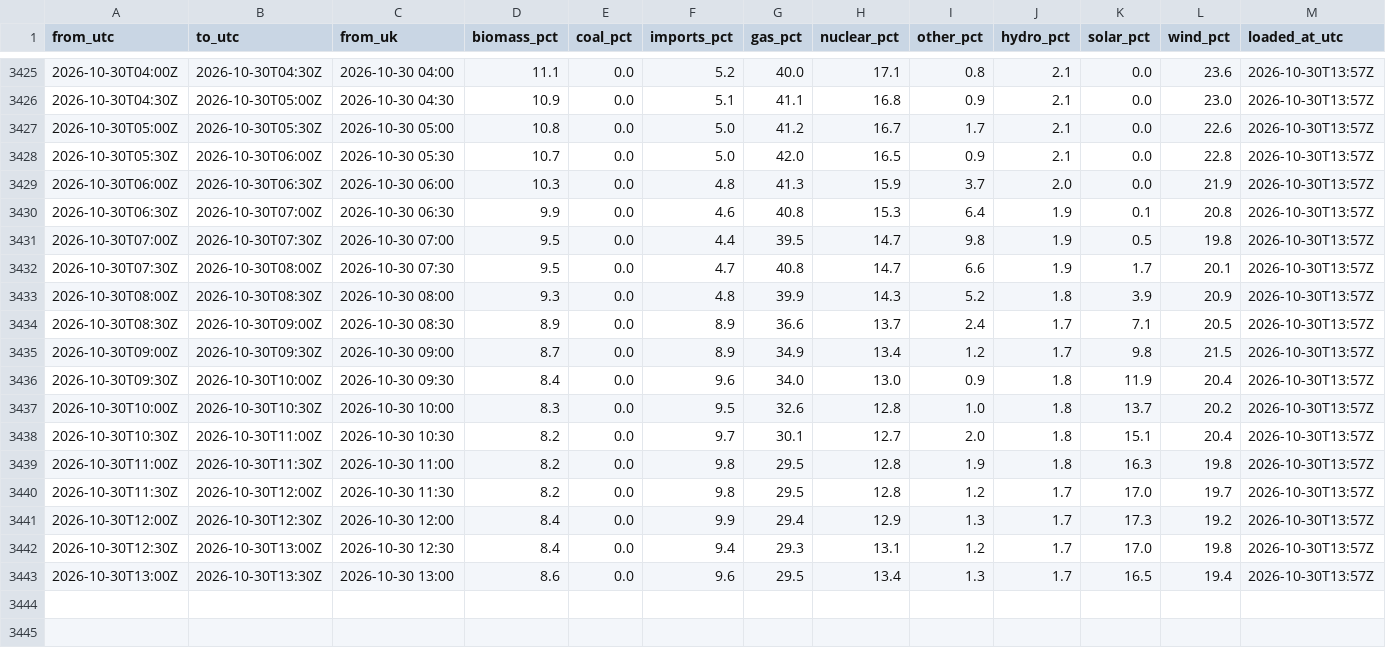
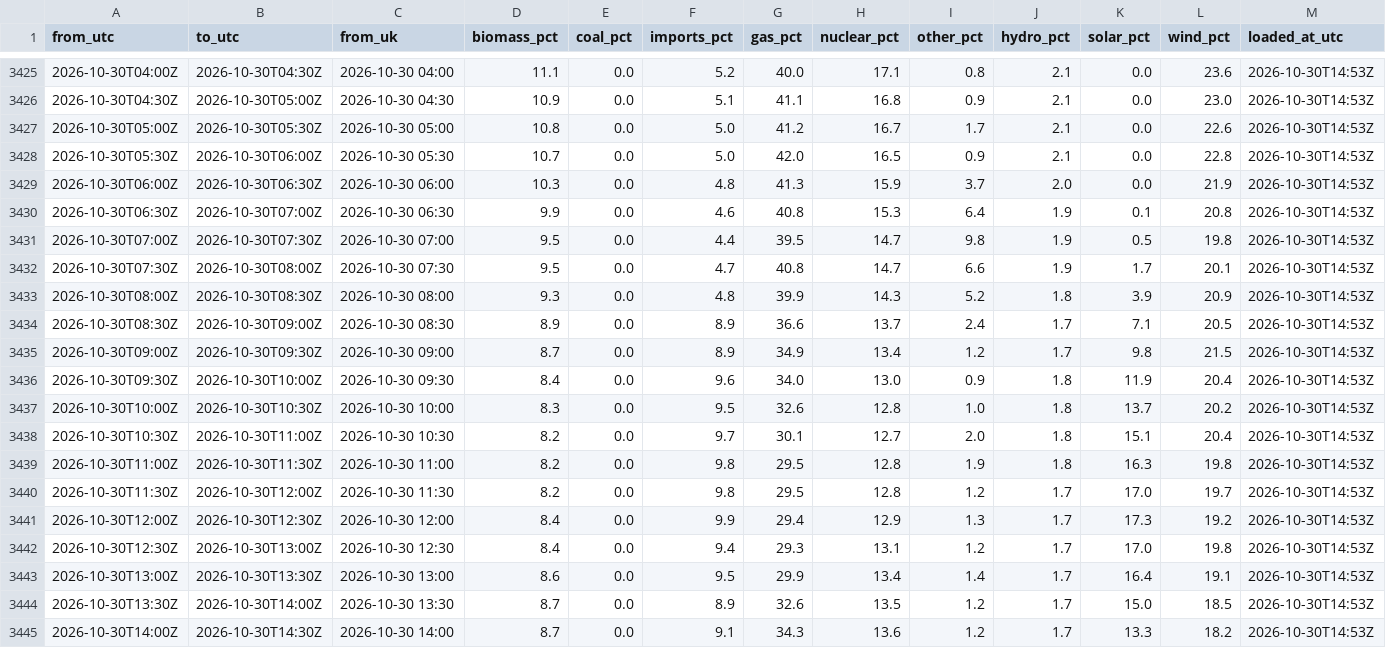
Before and after one commit to raphaliyarohit-collab/uk-grid-carbon, a CSV file: data/national_generation.csv, drawn as a sheet; only a part is shown, gaps mark what is left out; the diff covers the shown part only.

```diff
--- a/data/national_generation.csv
+++ b/data/national_generation.csv
@@ -3425,19 +3425,21 @@ from_utc,to_utc,from_uk,biomass_pct,coal_pct,imports_pct,gas_pct,nuclear_pct,oth
-2026-10-30T04:00Z,2026-10-30T04:30Z,2026-10-30 04:00,11.1,0.0,5.2,40.0,17.1,0.8,2.1,0.0,23.6,2026-10-30T13:57Z
-2026-10-30T04:30Z,2026-10-30T05:00Z,2026-10-30 04:30,10.9,0.0,5.1,41.1,16.8,0.9,2.1,0.0,23.0,2026-10-30T13:57Z
-2026-10-30T05:00Z,2026-10-30T05:30Z,2026-10-30 05:00,10.8,0.0,5.0,41.2,16.7,1.7,2.1,0.0,22.6,2026-10-30T13:57Z
-2026-10-30T05:30Z,2026-10-30T06:00Z,2026-10-30 05:30,10.7,0.0,5.0,42.0,16.5,0.9,2.1,0.0,22.8,2026-10-30T13:57Z
-2026-10-30T06:00Z,2026-10-30T06:30Z,2026-10-30 06:00,10.3,0.0,4.8,41.3,15.9,3.7,2.0,0.0,21.9,2026-10-30T13:57Z
-2026-10-30T06:30Z,2026-10-30T07:00Z,2026-10-30 06:30,9.9,0.0,4.6,40.8,15.3,6.4,1.9,0.1,20.8,2026-10-30T13:57Z
-2026-10-30T07:00Z,2026-10-30T07:30Z,2026-10-30 07:00,9.5,0.0,4.4,39.5,14.7,9.8,1.9,0.5,19.8,2026-10-30T13:57Z
-2026-10-30T07:30Z,2026-10-30T08:00Z,2026-10-30 07:30,9.5,0.0,4.7,40.8,14.7,6.6,1.9,1.7,20.1,2026-10-30T13:57Z
-2026-10-30T08:00Z,2026-10-30T08:30Z,2026-10-30 08:00,9.3,0.0,4.8,39.9,14.3,5.2,1.8,3.9,20.9,2026-10-30T13:57Z
-2026-10-30T08:30Z,2026-10-30T09:00Z,2026-10-30 08:30,8.9,0.0,8.9,36.6,13.7,2.4,1.7,7.1,20.5,2026-10-30T13:57Z
-2026-10-30T09:00Z,2026-10-30T09:30Z,2026-10-30 09:00,8.7,0.0,8.9,34.9,13.4,1.2,1.7,9.8,21.5,2026-10-30T13:57Z
-2026-10-30T09:30Z,2026-10-30T10:00Z,2026-10-30 09:30,8.4,0.0,9.6,34.0,13.0,0.9,1.8,11.9,20.4,2026-10-30T13:57Z
-2026-10-30T10:00Z,2026-10-30T10:30Z,2026-10-30 10:00,8.3,0.0,9.5,32.6,12.8,1.0,1.8,13.7,20.2,2026-10-30T13:57Z
-2026-10-30T10:30Z,2026-10-30T11:00Z,2026-10-30 10:30,8.2,0.0,9.7,30.1,12.7,2.0,1.8,15.1,20.4,2026-10-30T13:57Z
-2026-10-30T11:00Z,2026-10-30T11:30Z,2026-10-30 11:00,8.2,0.0,9.8,29.5,12.8,1.9,1.8,16.3,19.8,2026-10-30T13:57Z
-2026-10-30T11:30Z,2026-10-30T12:00Z,2026-10-30 11:30,8.2,0.0,9.8,29.5,12.8,1.2,1.7,17.0,19.7,2026-10-30T13:57Z
-2026-10-30T12:00Z,2026-10-30T12:30Z,2026-10-30 12:00,8.4,0.0,9.9,29.4,12.9,1.3,1.7,17.3,19.2,2026-10-30T13:57Z
-2026-10-30T12:30Z,2026-10-30T13:00Z,2026-10-30 12:30,8.4,0.0,9.4,29.3,13.1,1.2,1.7,17.0,19.8,2026-10-30T13:57Z
-2026-10-30T13:00Z,2026-10-30T13:30Z,2026-10-30 13:00,8.6,0.0,9.6,29.5,13.4,1.3,1.7,16.5,19.4,2026-10-30T13:57Z
+2026-10-30T04:00Z,2026-10-30T04:30Z,2026-10-30 04:00,11.1,0.0,5.2,40.0,17.1,0.8,2.1,0.0,23.6,2026-10-30T14:53Z
+2026-10-30T04:30Z,2026-10-30T05:00Z,2026-10-30 04:30,10.9,0.0,5.1,41.1,16.8,0.9,2.1,0.0,23.0,2026-10-30T14:53Z
+2026-10-30T05:00Z,2026-10-30T05:30Z,2026-10-30 05:00,10.8,0.0,5.0,41.2,16.7,1.7,2.1,0.0,22.6,2026-10-30T14:53Z
+2026-10-30T05:30Z,2026-10-30T06:00Z,2026-10-30 05:30,10.7,0.0,5.0,42.0,16.5,0.9,2.1,0.0,22.8,2026-10-30T14:53Z
+2026-10-30T06:00Z,2026-10-30T06:30Z,2026-10-30 06:00,10.3,0.0,4.8,41.3,15.9,3.7,2.0,0.0,21.9,2026-10-30T14:53Z
+2026-10-30T06:30Z,2026-10-30T07:00Z,2026-10-30 06:30,9.9,0.0,4.6,40.8,15.3,6.4,1.9,0.1,20.8,2026-10-30T14:53Z
+2026-10-30T07:00Z,2026-10-30T07:30Z,2026-10-30 07:00,9.5,0.0,4.4,39.5,14.7,9.8,1.9,0.5,19.8,2026-10-30T14:53Z
+2026-10-30T07:30Z,2026-10-30T08:00Z,2026-10-30 07:30,9.5,0.0,4.7,40.8,14.7,6.6,1.9,1.7,20.1,2026-10-30T14:53Z
+2026-10-30T08:00Z,2026-10-30T08:30Z,2026-10-30 08:00,9.3,0.0,4.8,39.9,14.3,5.2,1.8,3.9,20.9,2026-10-30T14:53Z
+2026-10-30T08:30Z,2026-10-30T09:00Z,2026-10-30 08:30,8.9,0.0,8.9,36.6,13.7,2.4,1.7,7.1,20.5,2026-10-30T14:53Z
+2026-10-30T09:00Z,2026-10-30T09:30Z,2026-10-30 09:00,8.7,0.0,8.9,34.9,13.4,1.2,1.7,9.8,21.5,2026-10-30T14:53Z
+2026-10-30T09:30Z,2026-10-30T10:00Z,2026-10-30 09:30,8.4,0.0,9.6,34.0,13.0,0.9,1.8,11.9,20.4,2026-10-30T14:53Z
+2026-10-30T10:00Z,2026-10-30T10:30Z,2026-10-30 10:00,8.3,0.0,9.5,32.6,12.8,1.0,1.8,13.7,20.2,2026-10-30T14:53Z
+2026-10-30T10:30Z,2026-10-30T11:00Z,2026-10-30 10:30,8.2,0.0,9.7,30.1,12.7,2.0,1.8,15.1,20.4,2026-10-30T14:53Z
+2026-10-30T11:00Z,2026-10-30T11:30Z,2026-10-30 11:00,8.2,0.0,9.8,29.5,12.8,1.9,1.8,16.3,19.8,2026-10-30T14:53Z
+2026-10-30T11:30Z,2026-10-30T12:00Z,2026-10-30 11:30,8.2,0.0,9.8,29.5,12.8,1.2,1.7,17.0,19.7,2026-10-30T14:53Z
+2026-10-30T12:00Z,2026-10-30T12:30Z,2026-10-30 12:00,8.4,0.0,9.9,29.4,12.9,1.3,1.7,17.3,19.2,2026-10-30T14:53Z
+2026-10-30T12:30Z,2026-10-30T13:00Z,2026-10-30 12:30,8.4,0.0,9.4,29.3,13.1,1.2,1.7,17.0,19.8,2026-10-30T14:53Z
+2026-10-30T13:00Z,2026-10-30T13:30Z,2026-10-30 13:00,8.6,0.0,9.5,29.9,13.4,1.4,1.7,16.4,19.1,2026-10-30T14:53Z
+2026-10-30T13:30Z,2026-10-30T14:00Z,2026-10-30 13:30,8.7,0.0,8.9,32.6,13.5,1.2,1.7,15.0,18.5,2026-10-30T14:53Z
+2026-10-30T14:00Z,2026-10-30T14:30Z,2026-10-30 14:00,8.7,0.0,9.1,34.3,13.6,1.2,1.7,13.3,18.2,2026-10-30T14:53Z
```
Also changed, not shown: 27 edited cells elsewhere in this file, data/national_intensity.csv, data/regional_forecast_48h.csv, 1 other file.
